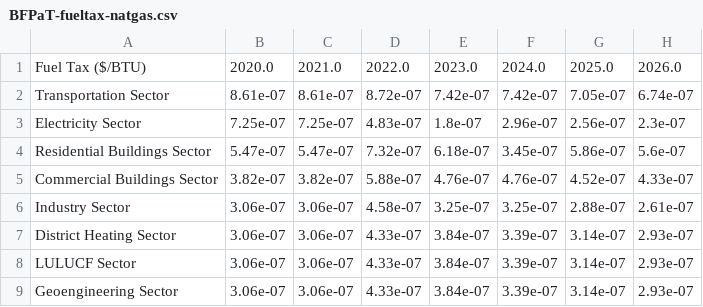
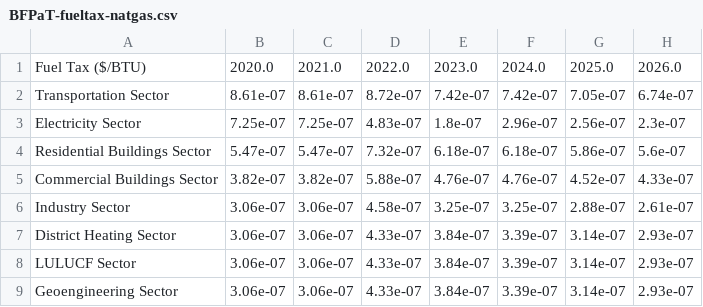
Before and after one commit to EnergyInnovation/eps-nebraska, a CSV file: InputData/fuels/BFPaT/BFPaT-fueltax-natgas.csv, drawn as a sheet; only a part is shown; the diff names each change by its address in the sheet, - before the commit and + after, or states it on an @@ line.

```diff
--- a/InputData/fuels/BFPaT/BFPaT-fueltax-natgas.csv
+++ b/InputData/fuels/BFPaT/BFPaT-fueltax-natgas.csv
-F4: 3.45e-07
+F4: 6.18e-07
```
Also changed, not shown: InputData/fuels/BFPaT/BFPaT-pretax-natgas.csv, 8 other files.
